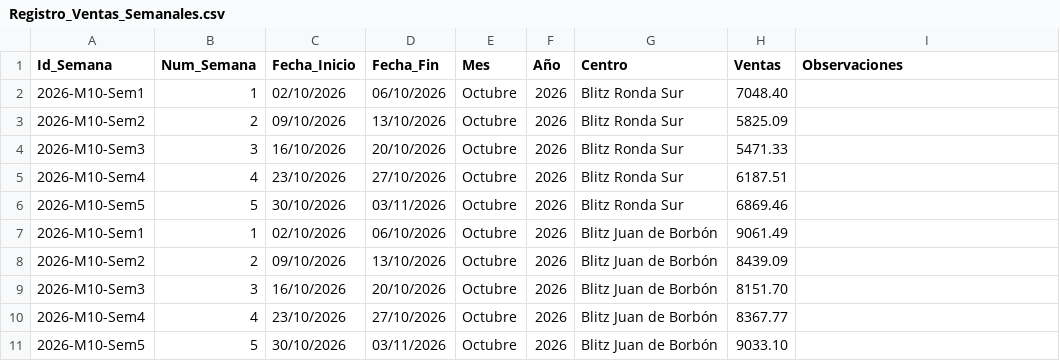
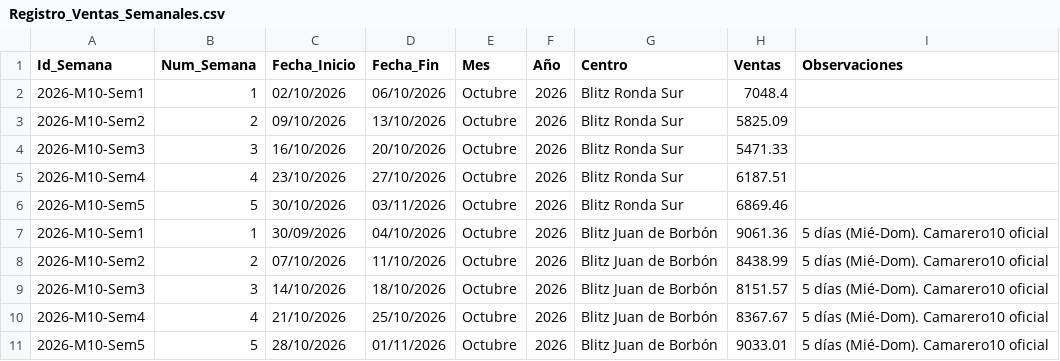
Before and after one commit to salvaandreo-lab/blitz-stock, a CSV file: Registro_Ventas_Semanales.csv, drawn as a sheet.

Commit message:
Update: Fechas y ventas sin IVA exactas de Juan de Borbon Octubre 2026

```diff
--- a/Registro_Ventas_Semanales.csv
+++ b/Registro_Ventas_Semanales.csv
@@ -1,3 +1,3 @@
 Id_Semana,Num_Semana,Fecha_Inicio,Fecha_Fin,Mes,Año,Centro,Ventas,Observaciones
-2026-M10-Sem1,1,02/10/2026,06/10/2026,Octubre,2026,Blitz Ronda Sur,7048.40,
+2026-M10-Sem1,1,02/10/2026,06/10/2026,Octubre,2026,Blitz Ronda Sur,7048.4,
 2026-M10-Sem2,2,09/10/2026,13/10/2026,Octubre,2026,Blitz Ronda Sur,5825.09,
@@ -6,6 +6,6 @@
 2026-M10-Sem5,5,30/10/2026,03/11/2026,Octubre,2026,Blitz Ronda Sur,6869.46,
-2026-M10-Sem1,1,02/10/2026,06/10/2026,Octubre,2026,Blitz Juan de Borbón,9061.49,
-2026-M10-Sem2,2,09/10/2026,13/10/2026,Octubre,2026,Blitz Juan de Borbón,8439.09,
-2026-M10-Sem3,3,16/10/2026,20/10/2026,Octubre,2026,Blitz Juan de Borbón,8151.70,
-2026-M10-Sem4,4,23/10/2026,27/10/2026,Octubre,2026,Blitz Juan de Borbón,8367.77,
-2026-M10-Sem5,5,30/10/2026,03/11/2026,Octubre,2026,Blitz Juan de Borbón,9033.10,
+2026-M10-Sem1,1,30/09/2026,04/10/2026,Octubre,2026,Blitz Juan de Borbón,9061.36,5 días (Mié-Dom). Camarero10 oficial
+2026-M10-Sem2,2,07/10/2026,11/10/2026,Octubre,2026,Blitz Juan de Borbón,8438.99,5 días (Mié-Dom). Camarero10 oficial
+2026-M10-Sem3,3,14/10/2026,18/10/2026,Octubre,2026,Blitz Juan de Borbón,8151.57,5 días (Mié-Dom). Camarero10 oficial
+2026-M10-Sem4,4,21/10/2026,25/10/2026,Octubre,2026,Blitz Juan de Borbón,8367.67,5 días (Mié-Dom). Camarero10 oficial
+2026-M10-Sem5,5,28/10/2026,01/11/2026,Octubre,2026,Blitz Juan de Borbón,9033.01,5 días (Mié-Dom). Camarero10 oficial
```
